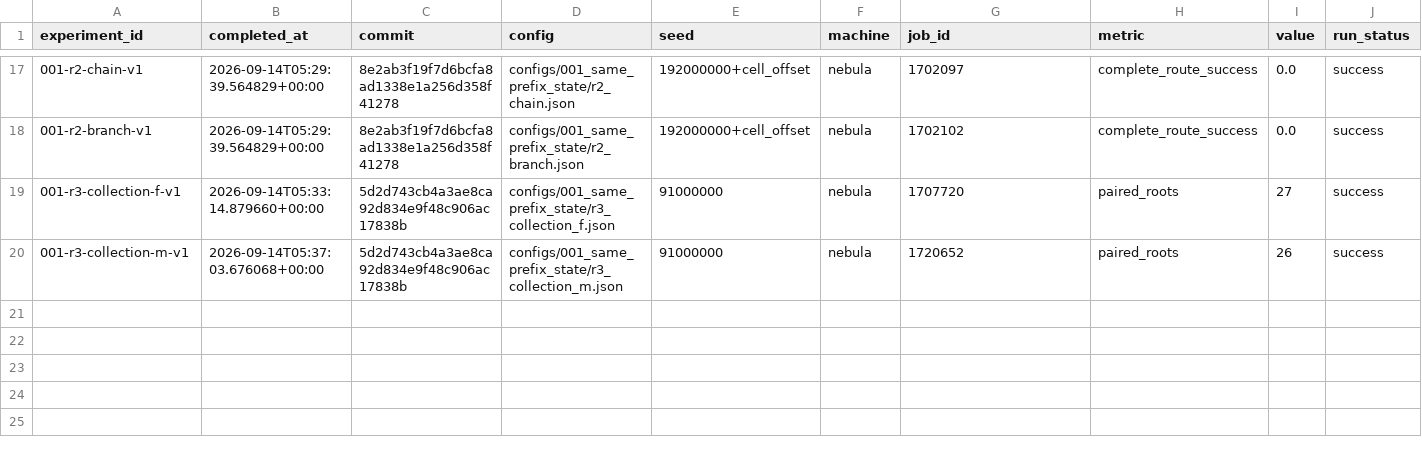
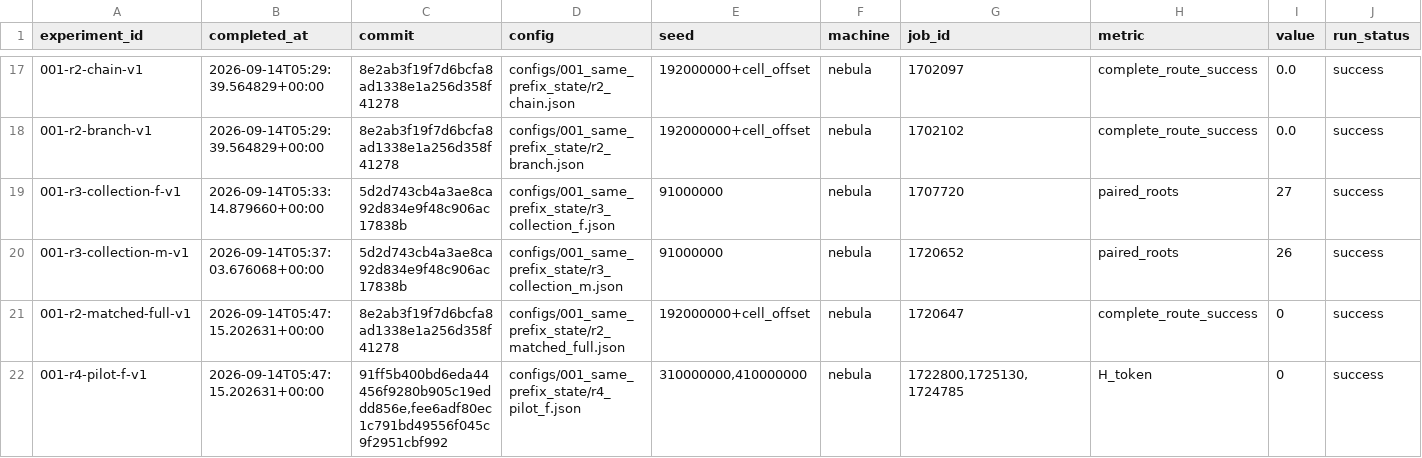
Before and after one commit to liamyzq/cola_dlm_exploration, a TSV file: experiments/results.tsv, drawn as a sheet; only a part is shown, gaps mark what is left out; rows hold the shown columns only; the diff names each change by its address in the sheet, - before the commit and + after, or states it on an @@ line.

Commit message:
results: record the zero-centered F pilot and complete route diagnosis
Close all512 F pilot trajectories across32 fixed native pairs. Recompute each
root endpoint from retained raw token IDs and aggregate by source document.
The mean H_token is0 with95% interval[-0.000213623,0.000244141], while156/256
common-noise paired suffixes differ. Preserve signed estimates and explain why
paired realization disagreement alone does not demonstrate a marginal future
law difference. Record future/replay worker cost separately from proposals.

Close Matched-full at0/64 success and finish all256 R2 diagnostic generations.
No non-Copy route cell produced an eligible full-block reward root. Keep the
17 potential mixed prefixes distinct from accepted pairs or task-value evidence,
and avoid treating an all-zero reward bootstrap as a population zero bound.

Proceed with the already locked128-source F confirmation,8A/8B samples, exact
tokens and strict KL. The pilot does not activate the predeclared positive-effect
cache diagnostic. Do not transfer its unused budget, tune settings, or train.
Add the reusable terminal study summarizer and preserve all job outcomes.

```diff
--- a/experiments/results.tsv
+++ b/experiments/results.tsv
+row 21: 001-r2-matched-full-v1 | 2026-09-14T05:47:15.202631+00:00 | 8e2ab3f19f7d6bcfa8ad1338e1a256d358f41278 | configs/001_same_prefix_state/r2_matched_full.json | 192000000+cell_offset | nebula | 1720647 | complete_route_success | 0 | success
+row 22: 001-r4-pilot-f-v1 | 2026-09-14T05:47:15.202631+00:00 | 91ff5b400bd6eda44456f9280b905c19eddd856e,fee6adf80ec1c791bd49556f045c9f2951cbf992 | configs/001_same_prefix_state/r4_pilot_f.json | 310000000,410000000 | nebula | 1722800,1725130,1724785 | H_token | 0 | success
```
Also changed, not shown: 7 other files.
